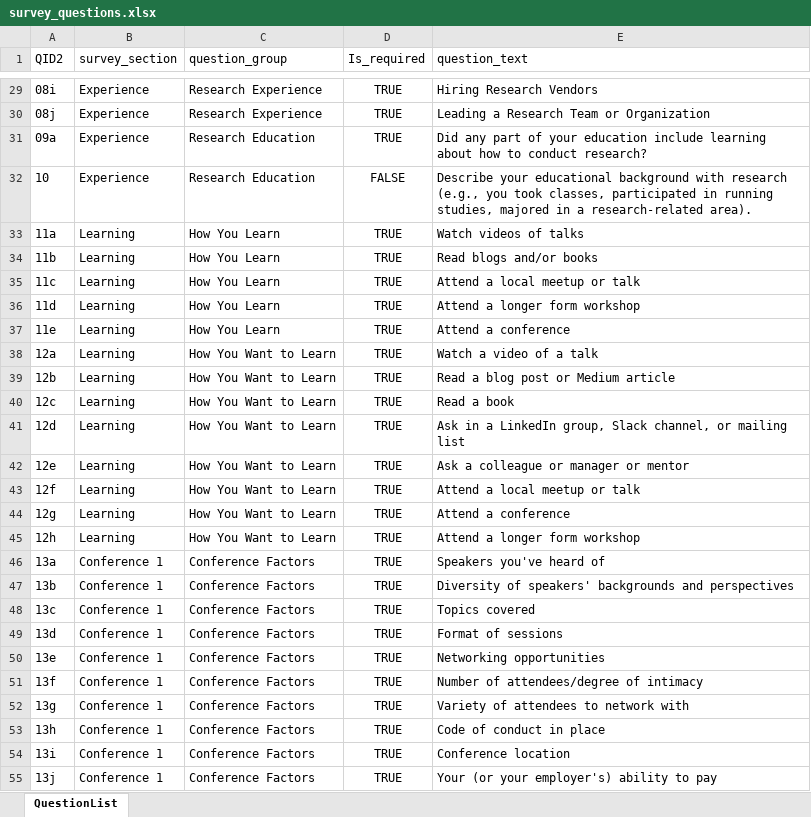
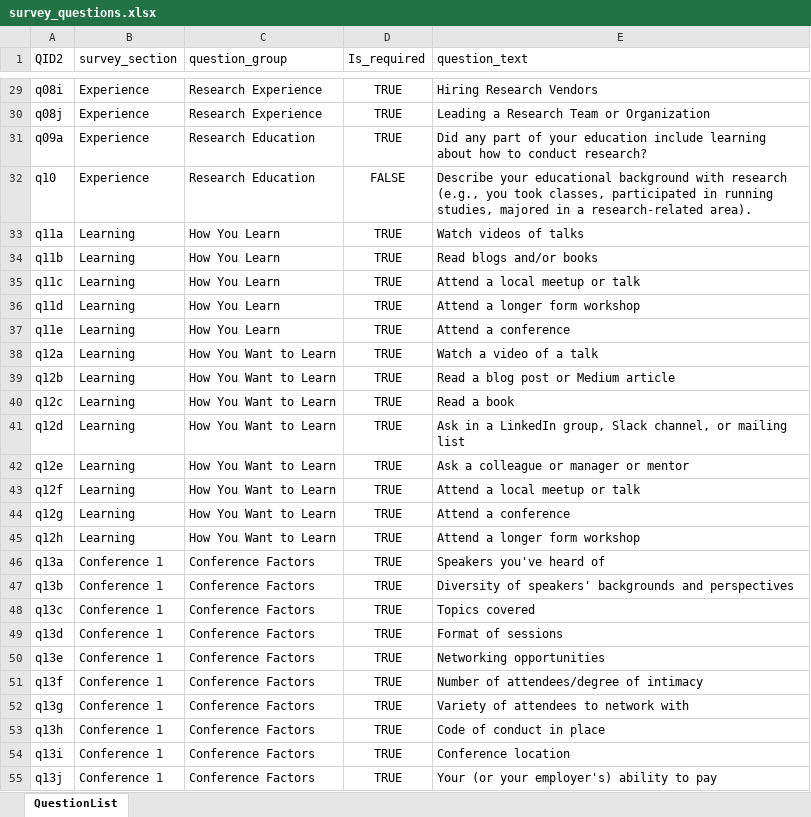
Before and after one commit to PersonaPredicta/Survey_Says..., an Excel workbook: kev/survey_questions.xlsx, sheet QuestionList, drawn as a sheet; only a part is shown, gaps mark what is left out; values as stored, in another font and other column widths than the file's, no borders; the diff covers the shown part only; the diff names each change by its address in the sheet, - before the commit and + after, or states it on an @@ line.

```diff
--- a/kev/survey_questions.xlsx (sheet QuestionList)
+++ b/kev/survey_questions.xlsx (sheet QuestionList)
-A29 (QID2): 08i
+A29 (QID2): q08i
-A30 (QID2): 08j
+A30 (QID2): q08j
-A31 (QID2): 09a
+A31 (QID2): q09a
-A32 (QID2): 10
+A32 (QID2): q10
-A33 (QID2): 11a
+A33 (QID2): q11a
-A34 (QID2): 11b
+A34 (QID2): q11b
-A35 (QID2): 11c
+A35 (QID2): q11c
-A36 (QID2): 11d
+A36 (QID2): q11d
-A37 (QID2): 11e
+A37 (QID2): q11e
-A38 (QID2): 12a
+A38 (QID2): q12a
-A39 (QID2): 12b
+A39 (QID2): q12b
-A40 (QID2): 12c
+A40 (QID2): q12c
-A41 (QID2): 12d
+A41 (QID2): q12d
-A42 (QID2): 12e
+A42 (QID2): q12e
-A43 (QID2): 12f
+A43 (QID2): q12f
-A44 (QID2): 12g
+A44 (QID2): q12g
-A45 (QID2): 12h
+A45 (QID2): q12h
-A46 (QID2): 13a
+A46 (QID2): q13a
-A47 (QID2): 13b
+A47 (QID2): q13b
-A48 (QID2): 13c
+A48 (QID2): q13c
-A49 (QID2): 13d
+A49 (QID2): q13d
-A50 (QID2): 13e
+A50 (QID2): q13e
-A51 (QID2): 13f
+A51 (QID2): q13f
-A52 (QID2): 13g
+A52 (QID2): q13g
-A53 (QID2): 13h
+A53 (QID2): q13h
-A54 (QID2): 13i
+A54 (QID2): q13i
-A55 (QID2): 13j
+A55 (QID2): q13j
```
Also changed, not shown: 45 edited cells elsewhere in this sheet, kev/survey_responses.xlsx.
